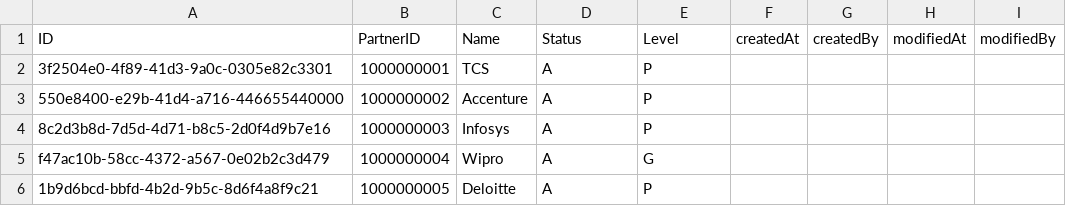
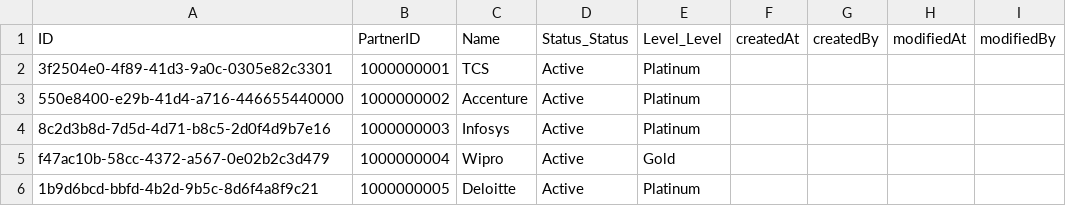
Before and after one commit to Nivash1102/PRM_V3, a CSV file: db/data/PRM-Partners.csv, drawn as a sheet.

```diff
--- a/db/data/PRM-Partners.csv
+++ b/db/data/PRM-Partners.csv
@@ -1,6 +1,6 @@
-ID,PartnerID,Name,Status,Level,createdAt,createdBy,modifiedAt,modifiedBy
-3f2504e0-4f89-41d3-9a0c-0305e82c3301,1000000001,TCS,A,P,,,,,
-550e8400-e29b-41d4-a716-446655440000,1000000002,Accenture,A,P,,,,,
-8c2d3b8d-7d5d-4d71-b8c5-2d0f4d9b7e16,1000000003,Infosys,A,P,,,,,,
-f47ac10b-58cc-4372-a567-0e02b2c3d479,1000000004,Wipro,A,G,,,,,
-1b9d6bcd-bbfd-4b2d-9b5c-8d6f4a8f9c21,1000000005,Deloitte,A,P,,,,,
+ID,PartnerID,Name,Status_Status,Level_Level,createdAt,createdBy,modifiedAt,modifiedBy
+3f2504e0-4f89-41d3-9a0c-0305e82c3301,1000000001,TCS,Active,Platinum,,,,,
+550e8400-e29b-41d4-a716-446655440000,1000000002,Accenture,Active,Platinum,,,,,
+8c2d3b8d-7d5d-4d71-b8c5-2d0f4d9b7e16,1000000003,Infosys,Active,Platinum,,,,,,
+f47ac10b-58cc-4372-a567-0e02b2c3d479,1000000004,Wipro,Active,Gold,,,,,
+1b9d6bcd-bbfd-4b2d-9b5c-8d6f4a8f9c21,1000000005,Deloitte,Active,Platinum,,,,,
```
Also changed, not shown: 26 other files.
